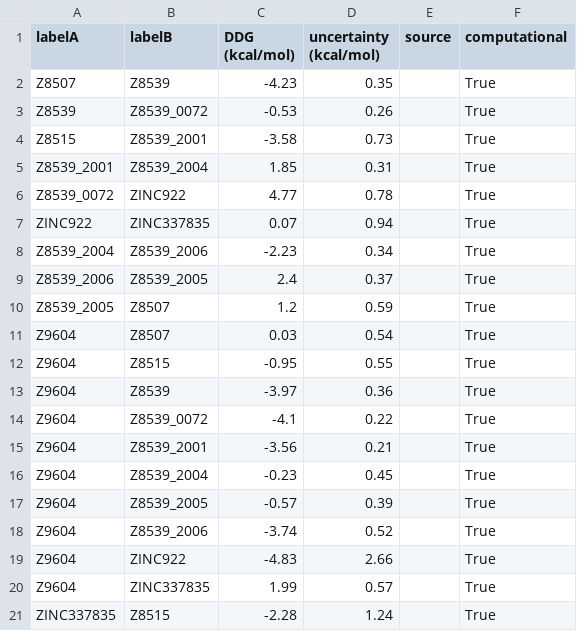
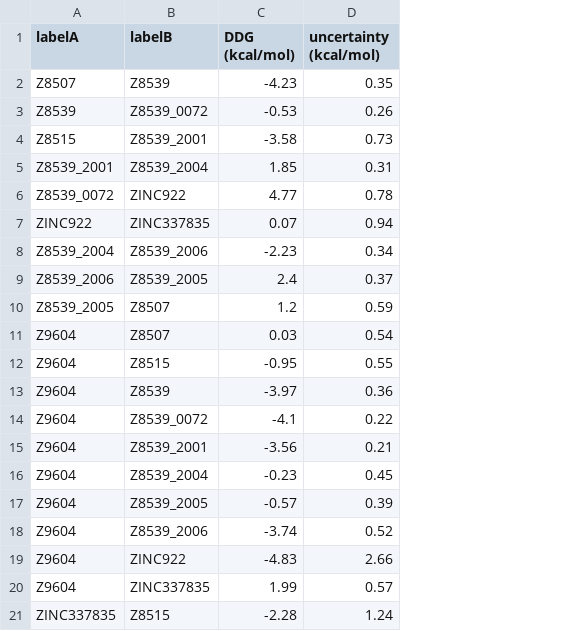
Before and after one commit to AnaCaldaruse/fragment_septop, a CSV file: mac1/results/septop_mac1_relative_values_w_frags.csv, drawn as a sheet; the diff names each change by its address in the sheet, - before the commit and + after, or states it on an @@ line.

Commit message:
updated results files

```diff
--- a/mac1/results/septop_mac1_relative_values_w_frags.csv
+++ b/mac1/results/septop_mac1_relative_values_w_frags.csv
-column E (source), empty
-column F (computational), rows 2-21: all True
```
Also changed, not shown: cypd/results/abfe_cypd_absolute_values.csv, cypd/results/septop_cypd_absolute_values.csv, 16 other files.
